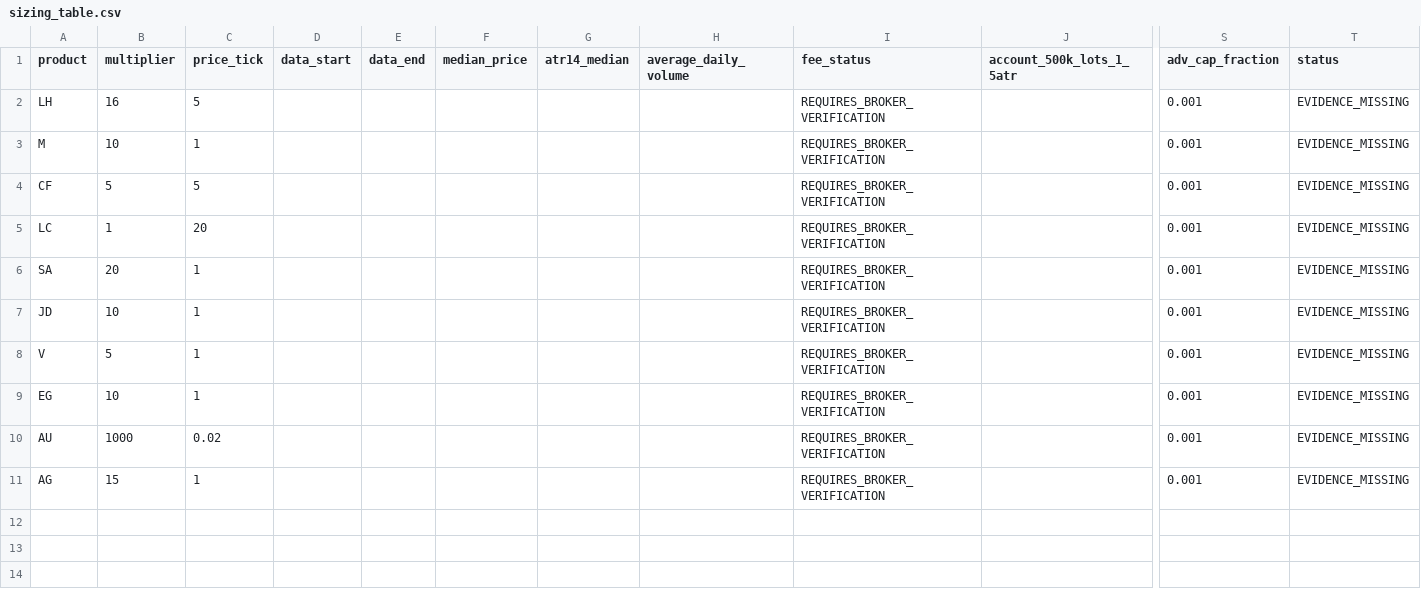
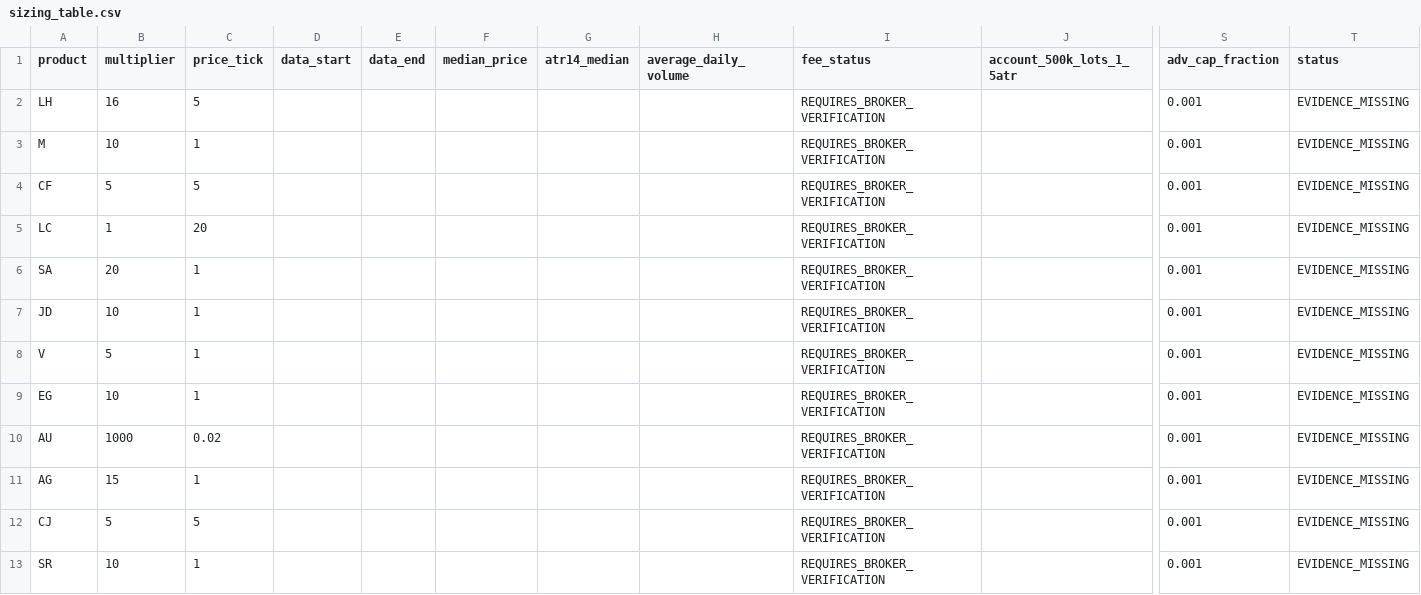
Before and after one commit to zhenhuajin45-lab/futures-trend-quant, a CSV file: reports/sizing_table.csv, drawn as a sheet; only a part is shown, gaps mark what is left out; rows hold the shown columns only; the diff names each change by its address in the sheet, - before the commit and + after, or states it on an @@ line.

```diff
--- a/reports/sizing_table.csv
+++ b/reports/sizing_table.csv
+row 12: CJ | 5 | 5 |  |  |  |  |  | REQUIRES_BROKER_VERIFICATION |  | 0.001 | EVIDENCE_MISSING
+row 13: SR | 10 | 1 |  |  |  |  |  | REQUIRES_BROKER_VERIFICATION |  | 0.001 | EVIDENCE_MISSING
```
Also changed, not shown: 10 other files.
